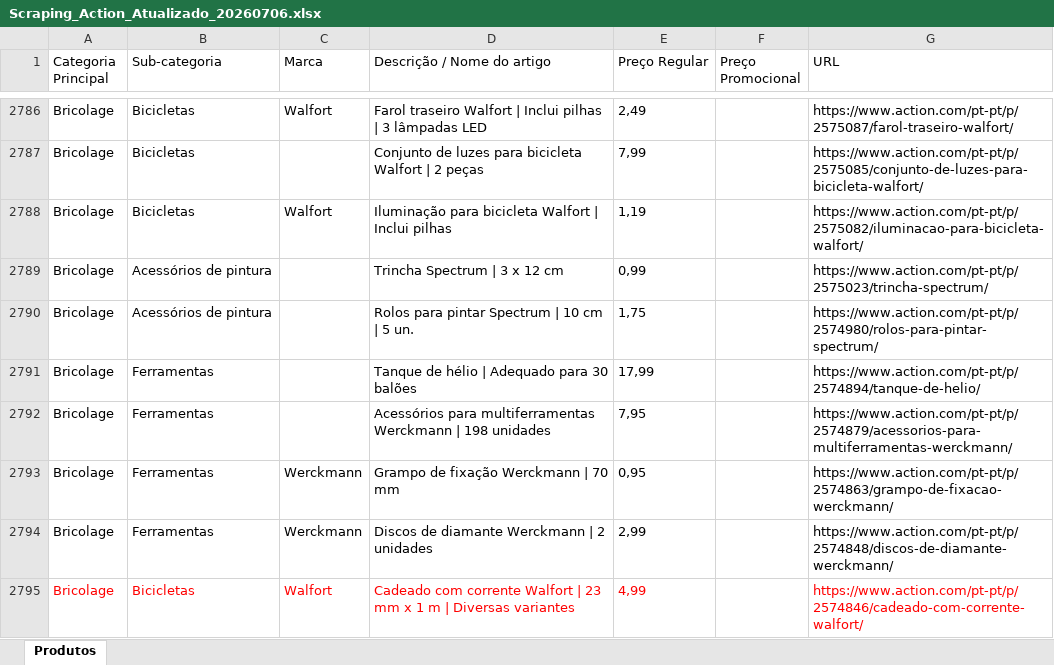
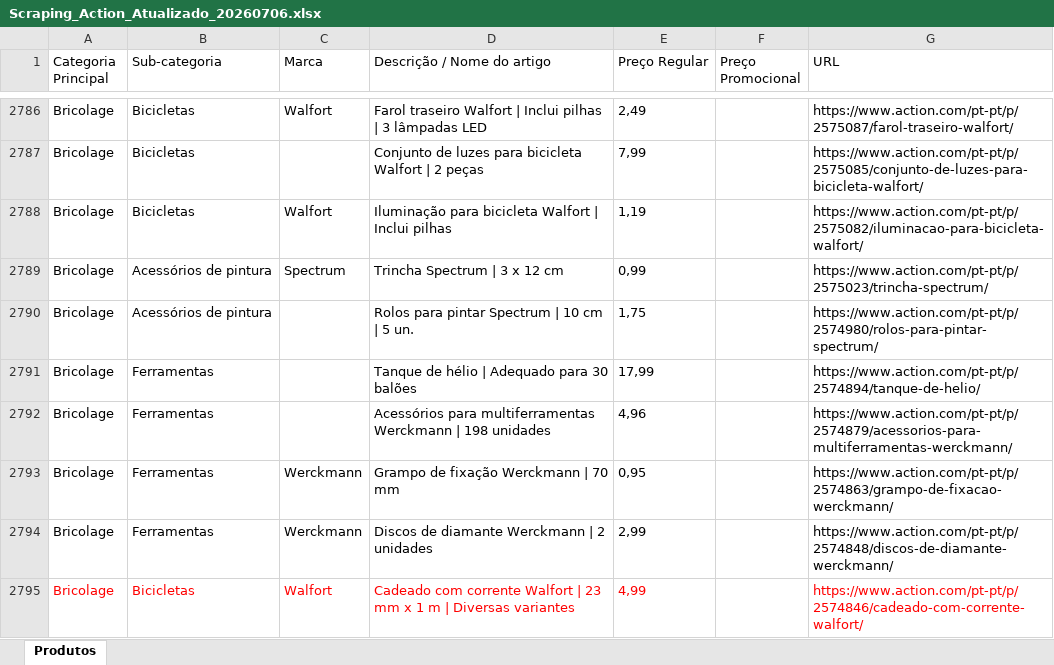
Before and after one commit to Holiday090/teste01, an Excel workbook: Scraping_Action_Atualizado_20260706.xlsx, sheet Produtos, drawn as a sheet; only a part is shown, gaps mark what is left out; values as stored, in another font and other column widths than the file's, no borders; the diff covers the shown part only; the diff names each change by its address in the sheet, - before the commit and + after, or states it on an @@ line.

```diff
--- a/Scraping_Action_Atualizado_20260706.xlsx (sheet Produtos)
+++ b/Scraping_Action_Atualizado_20260706.xlsx (sheet Produtos)
-C2789 (Marca): (empty)
+C2789 (Marca): Spectrum
-E2792 (Preço Regular): 7,95
+E2792 (Preço Regular): 4,96
```
Also changed, not shown: 23 edited cells elsewhere in this sheet, 1 other file.
